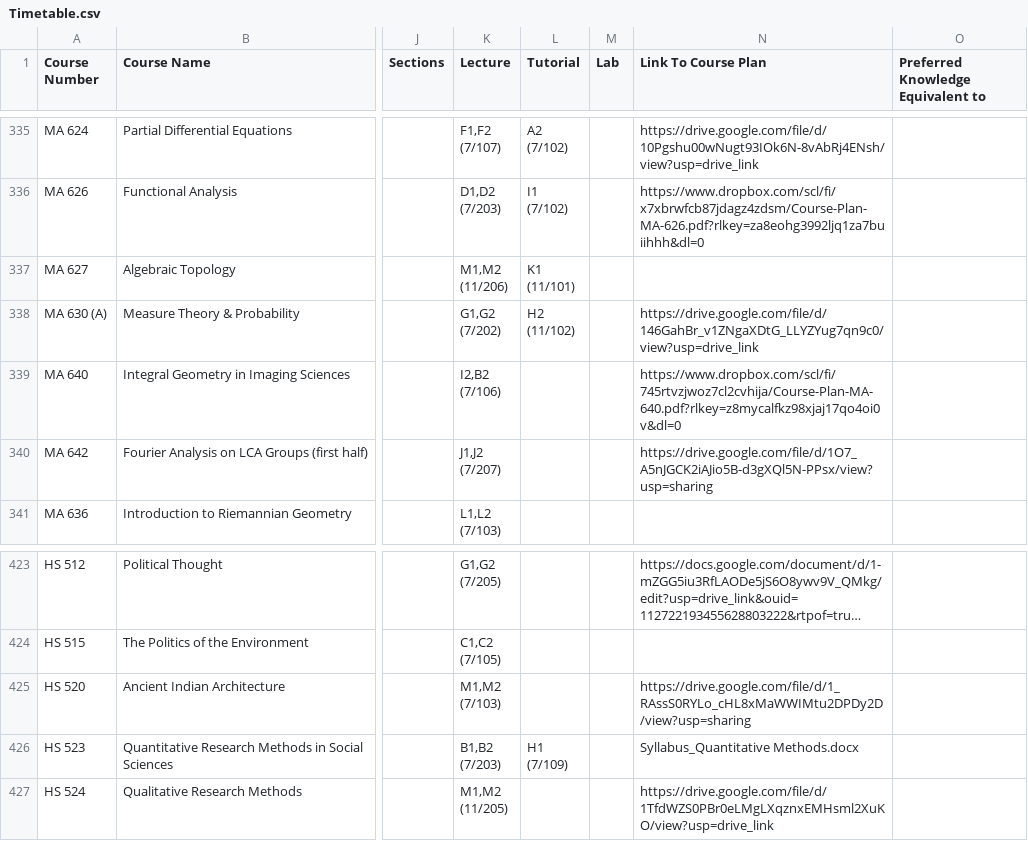
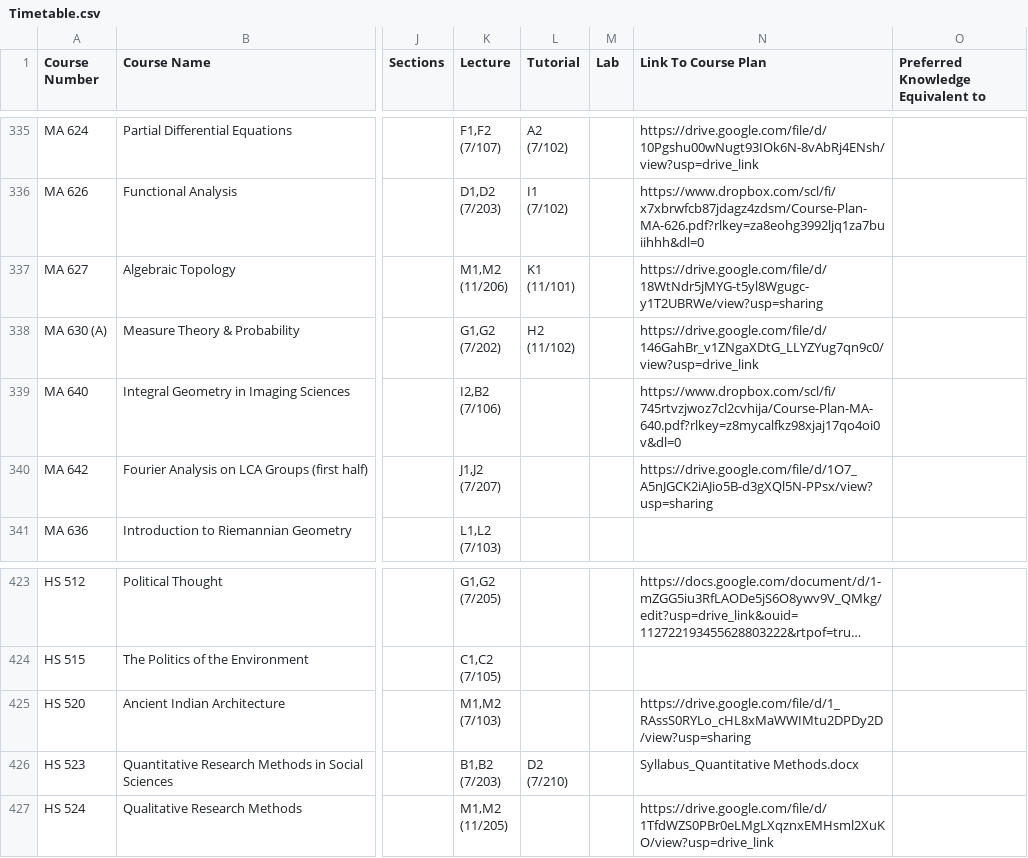
Before and after one commit to Naveen-Pal/timetable, a CSV file: Timetable.csv, drawn as a sheet; only a part is shown, gaps mark what is left out; long unchanged cells end in …; ↵ is a line break in a cell; the diff names each change by its address in the sheet, - before the commit and + after, or states it on an @@ line.

```diff
--- a/Timetable.csv
+++ b/Timetable.csv
-N337 (Link To Course Plan): (empty)
+N337 (Link To Course Plan): https://drive.google.com/file/d/18WtNdr5jMYG-t5yl8Wgugc-y1T2UBRWe/view?usp=sharing
-L426 (Tutorial): H1 ↵ (7/109)
+L426 (Tutorial): D2 ↵ (7/210)
```
Also changed, not shown: Updated_Processed_Timetable.csv.
